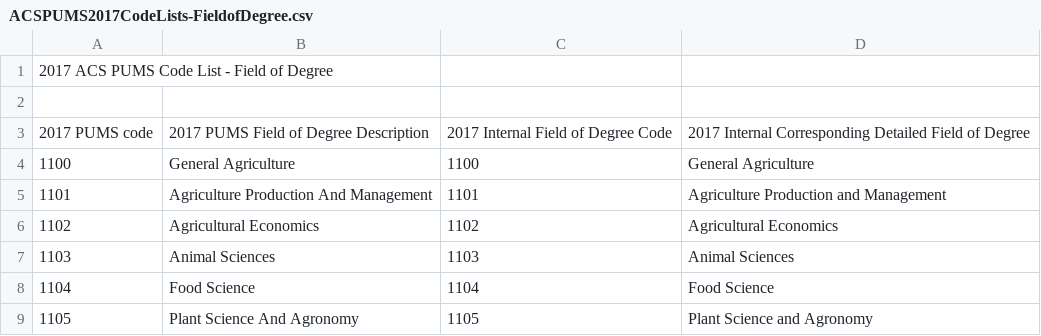
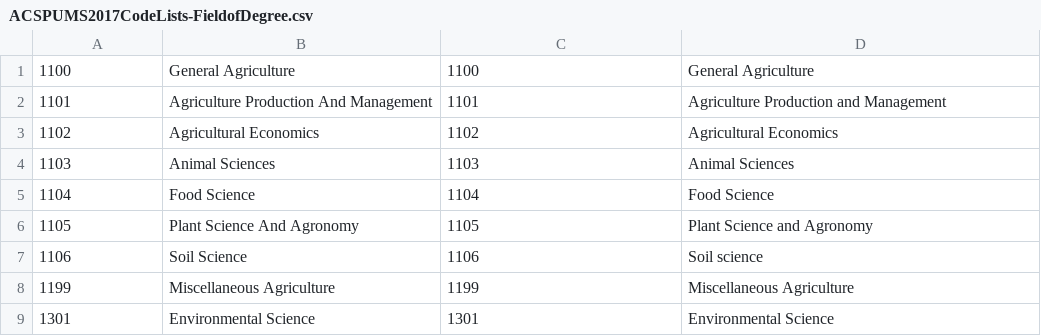
Before and after one commit to DMSaunders/Recommending-Paths-to-Occupations, a CSV file: resources/ACSPUMS2017CodeLists-FieldofDegree.csv, drawn as a sheet; only a part is shown; the shorter side is filled out with more unchanged rows; the diff names each change by its address in the sheet, - before the commit and + after, or states it on an @@ line.

```diff
--- a/resources/ACSPUMS2017CodeLists-FieldofDegree.csv
+++ b/resources/ACSPUMS2017CodeLists-FieldofDegree.csv
-row 1: 2017 ACS PUMS Code List - Field of Degree
-row 2: (empty)
-row 3: 2017 PUMS code | 2017 PUMS Field of Degree Description | 2017 Internal Field of Degree Code | 2017 Internal Corresponding Detailed Field of Degree
```
Also changed, not shown: 6 other files.
